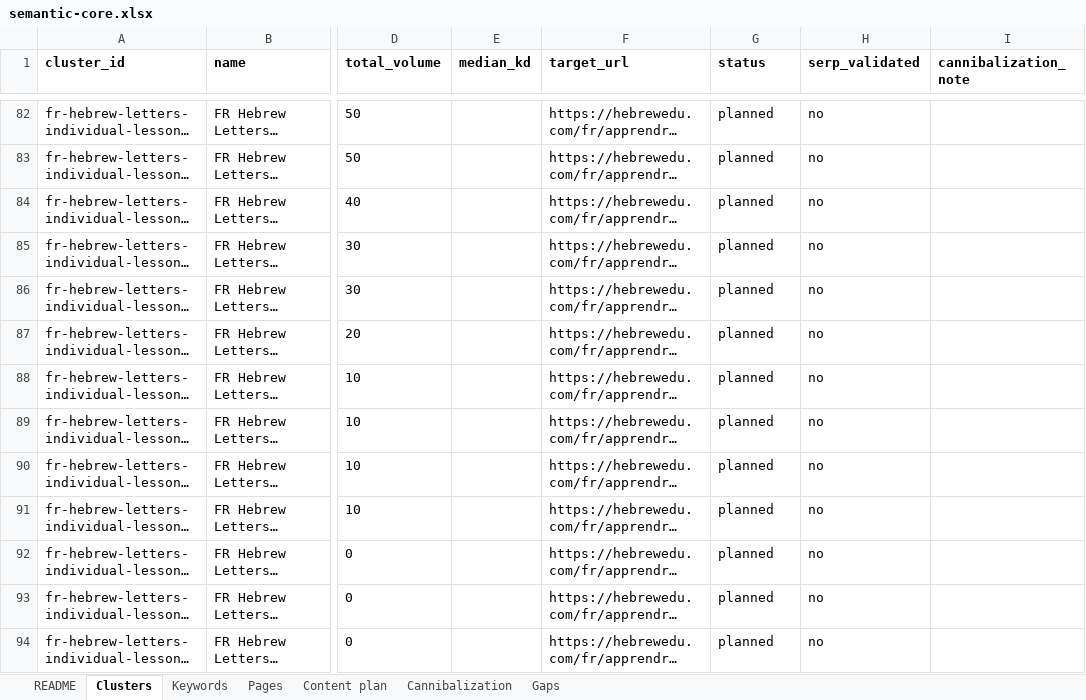
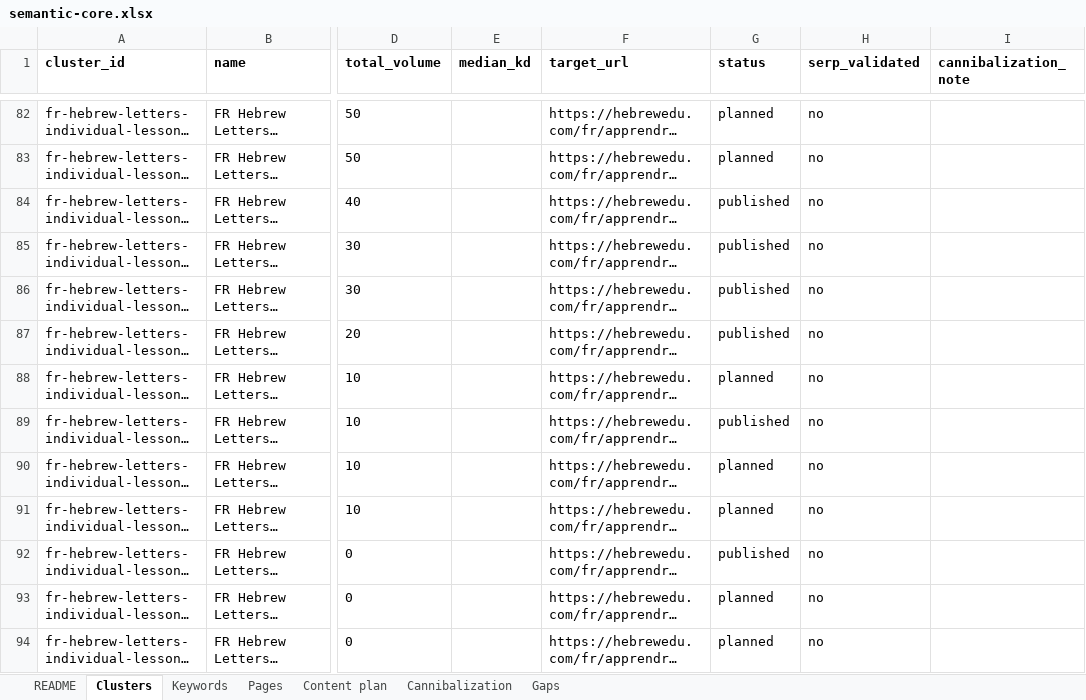
Before and after one commit to vicso-name/hebrewedu-site, an Excel workbook: docs/seo/semantic-core.xlsx, sheet Clusters, drawn as a sheet; only a part is shown, gaps mark what is left out; long unchanged cells end in …; values as stored, in another font and other column widths than the file's, no borders; the diff names each change by its address in the sheet, - before the commit and + after, or states it on an @@ line.

```diff
--- a/docs/seo/semantic-core.xlsx (sheet Clusters)
+++ b/docs/seo/semantic-core.xlsx (sheet Clusters)
-G84:G87 (status): planned
+G84:G87 (status): published
-G89 (status): planned
+G89 (status): published
-G92 (status): planned
+G92 (status): published
```
Also changed, not shown: sheet Pages, sheet Content plan, sheet Keywords, 15 other files.
